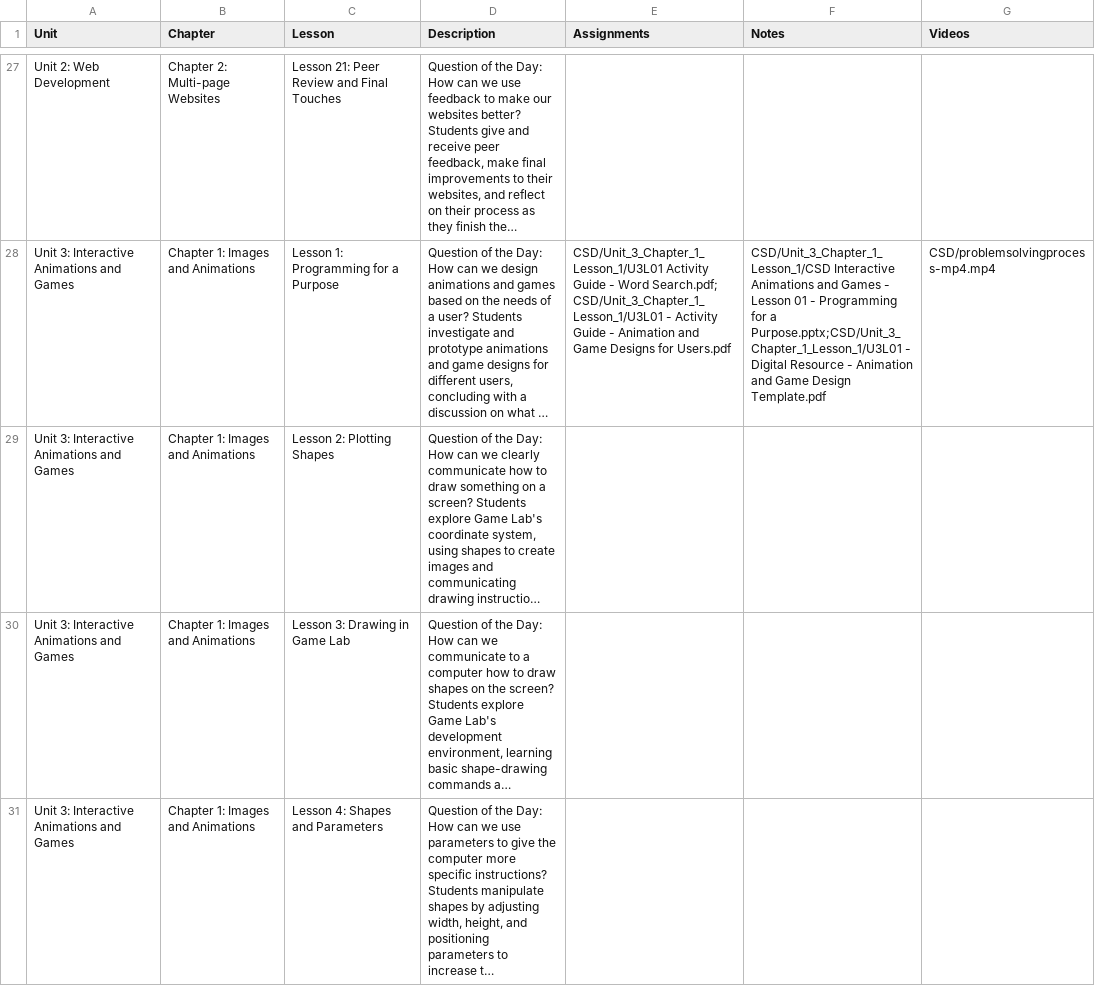
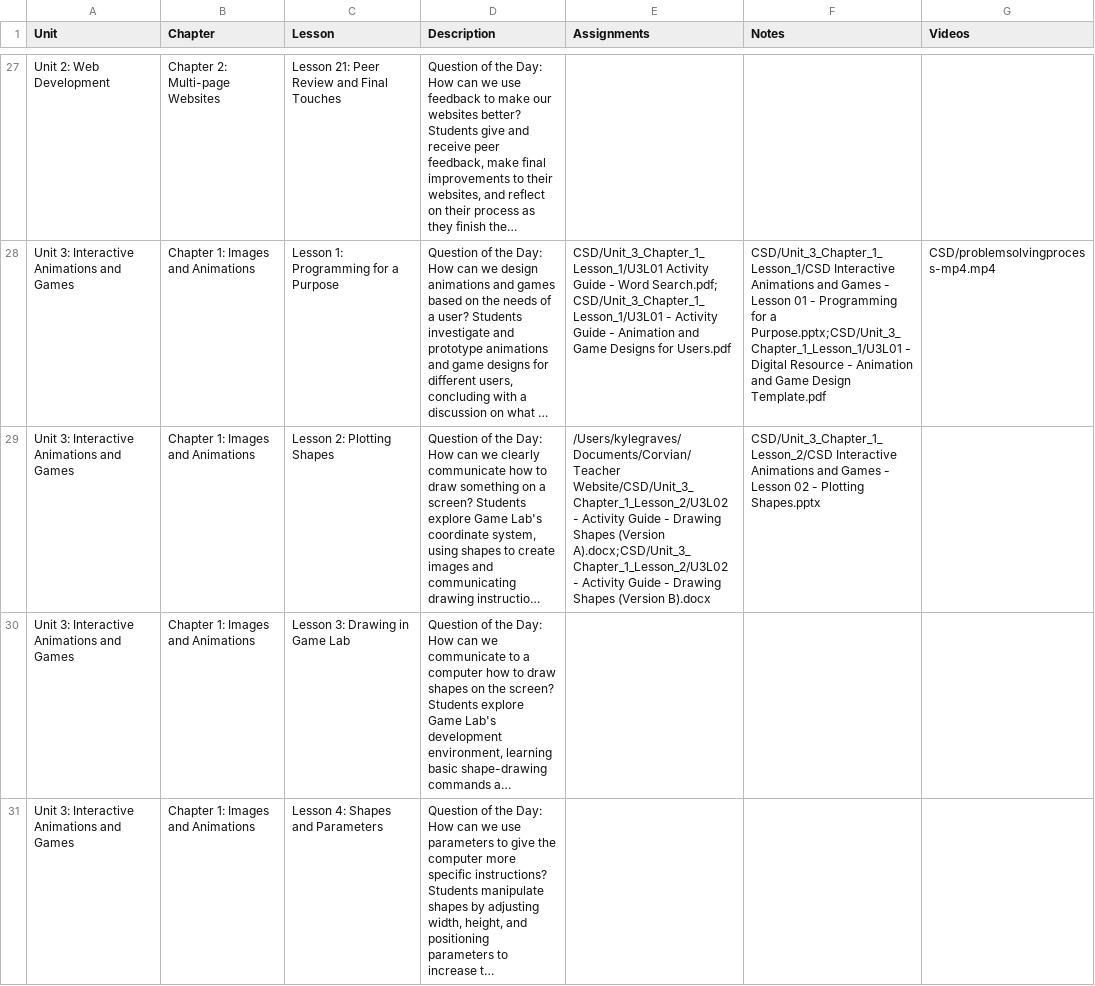
Before and after one commit to kegraves234/HTML-Projects, a CSV file: CSD/CSD_Lessons.csv, drawn as a sheet; only a part is shown, gaps mark what is left out; long unchanged cells end in …; the diff names each change by its address in the sheet, - before the commit and + after, or states it on an @@ line.

```diff
--- a/CSD/CSD_Lessons.csv
+++ b/CSD/CSD_Lessons.csv
-E29 (Assignments): (empty)
+E29 (Assignments): /Users/kylegraves/Documents/Corvian/Teacher Website/CSD/Unit_3_Chapter_1_Lesson_2/U3L02 - Activity Guide - Drawing Shapes (Version A).docx;CSD/Unit_3_Chapter_1_Lesson_2/U3L02 - Activity Guide - Drawing Shapes (Version B).docx
-F29 (Notes): (empty)
+F29 (Notes): CSD/Unit_3_Chapter_1_Lesson_2/CSD Interactive Animations and Games - Lesson 02 - Plotting Shapes.pptx
```
Also changed, not shown: 7 other files.
